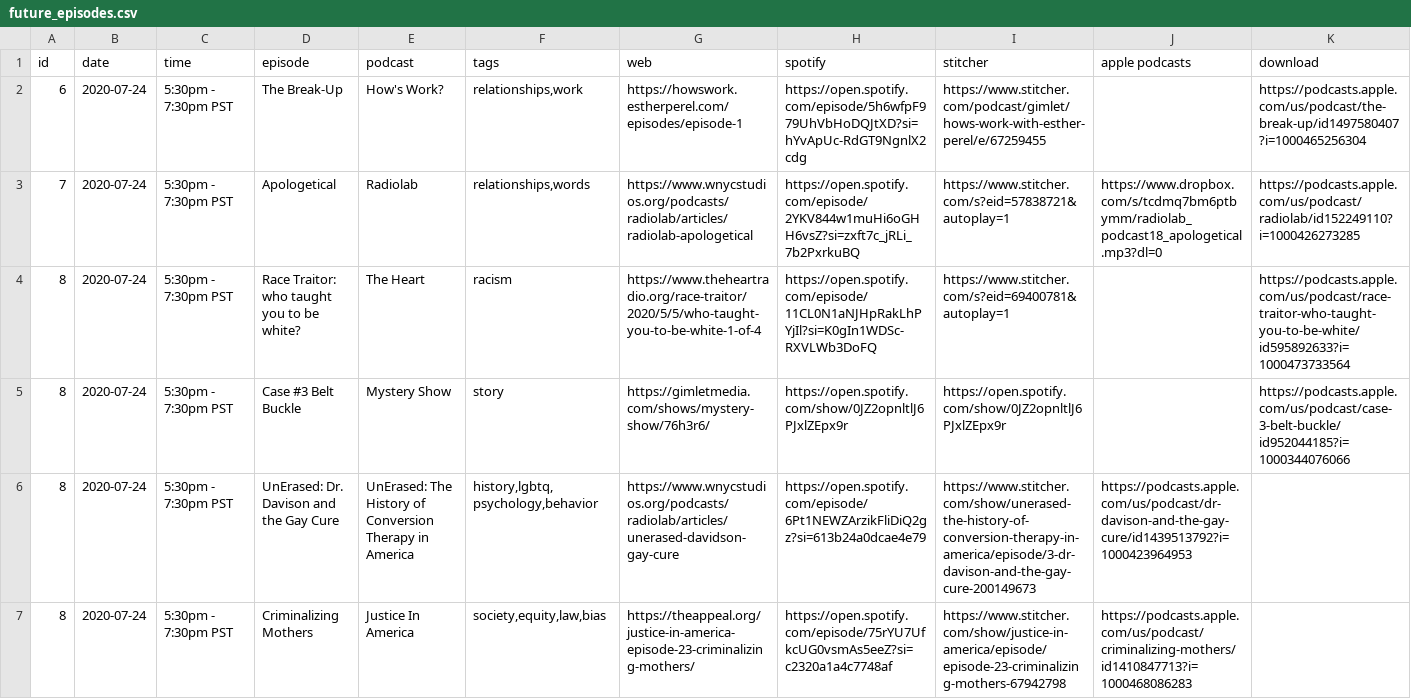
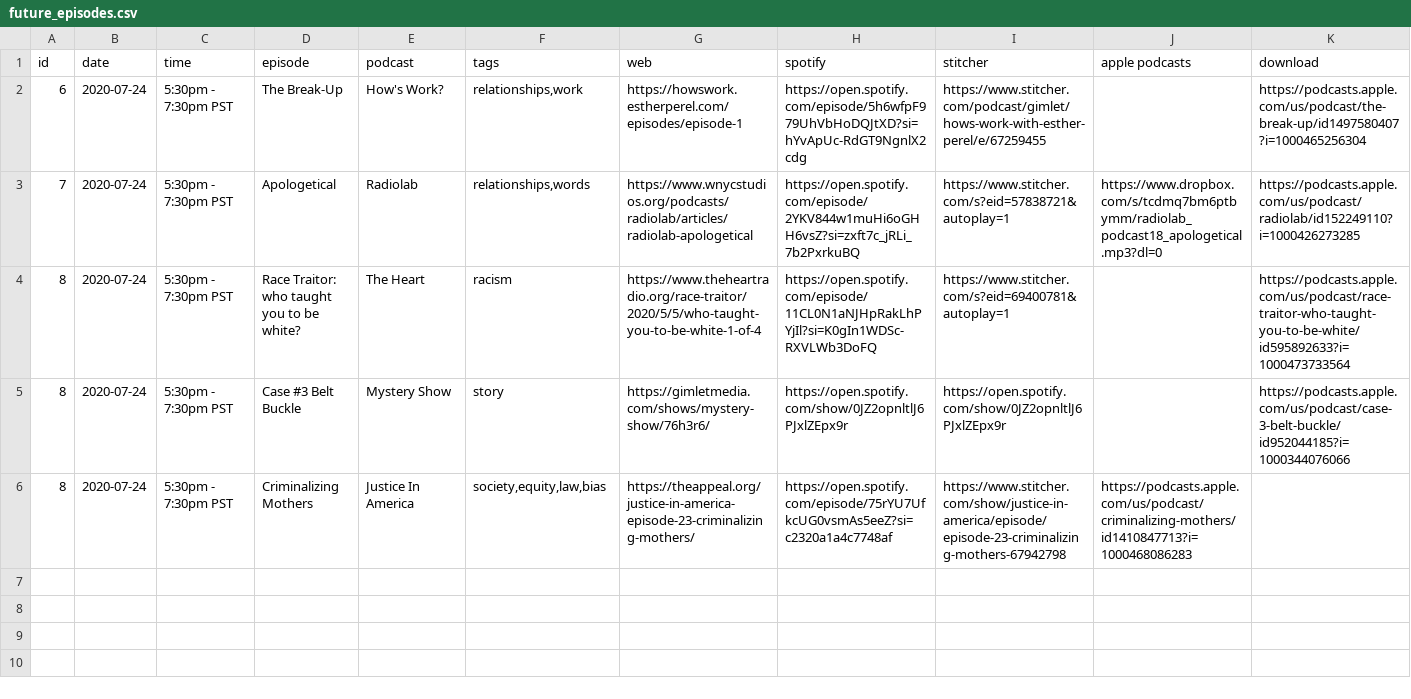
Before and after one commit to froseph/friday-podcast-club, a CSV file: future_episodes.csv, drawn as a sheet; the diff names each change by its address in the sheet, - before the commit and + after, or states it on an @@ line.

```diff
--- a/future_episodes.csv
+++ b/future_episodes.csv
-row 6: 8 | 2020-07-24 | 5:30pm - 7:30pm PST | UnErased: Dr. Davison and the Gay Cure | UnErased: The History of Conversion Therapy in America | history,lgbtq,psychology,behavior | https://www.wnycstudios.org/podcasts/radiolab/articles/unerased-davidson-gay-cure | https://open.spotify.com/episode/6Pt1NEWZArzikFliDiQ2gz?si=613b24a0dcae4e79 | https://www.stitcher.com/show/unerased-the-history-of-conversion-therapy-in-america/episode/3-dr-davison-and-the-gay-cure-200149673 | https://podcasts.apple.com/us/podcast/dr-davison-and-the-gay-cure/id1439513792?i=1000423964953
```
Also changed, not shown: episodes.csv, 1 other file.
